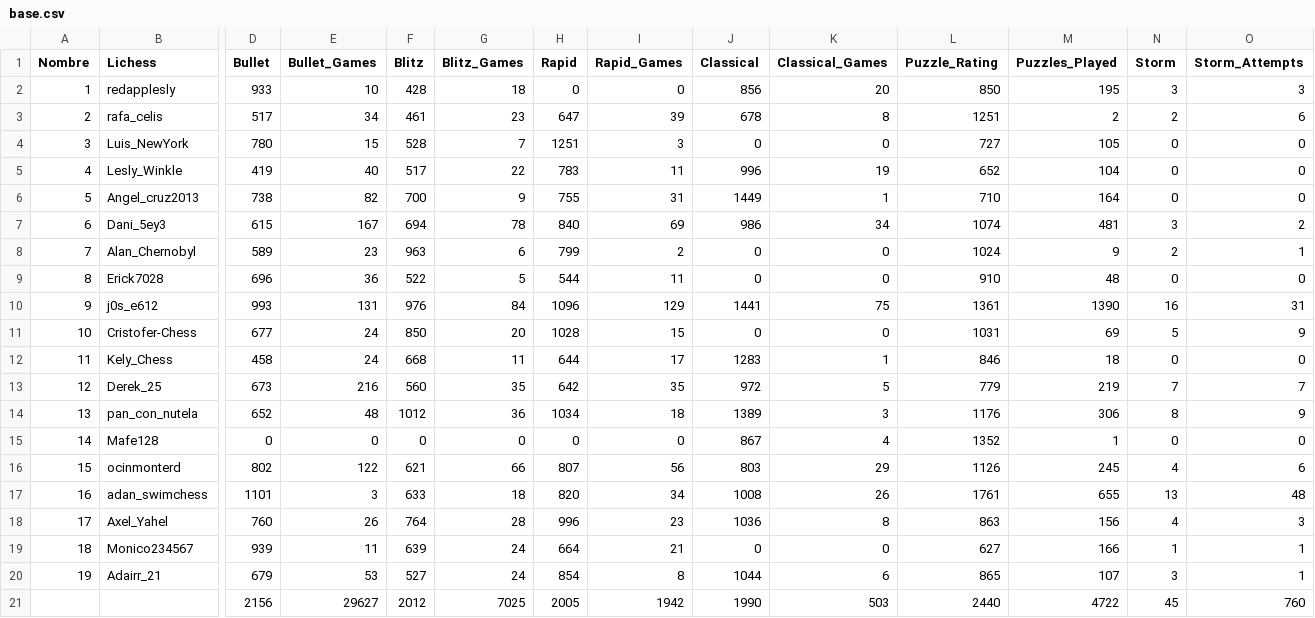
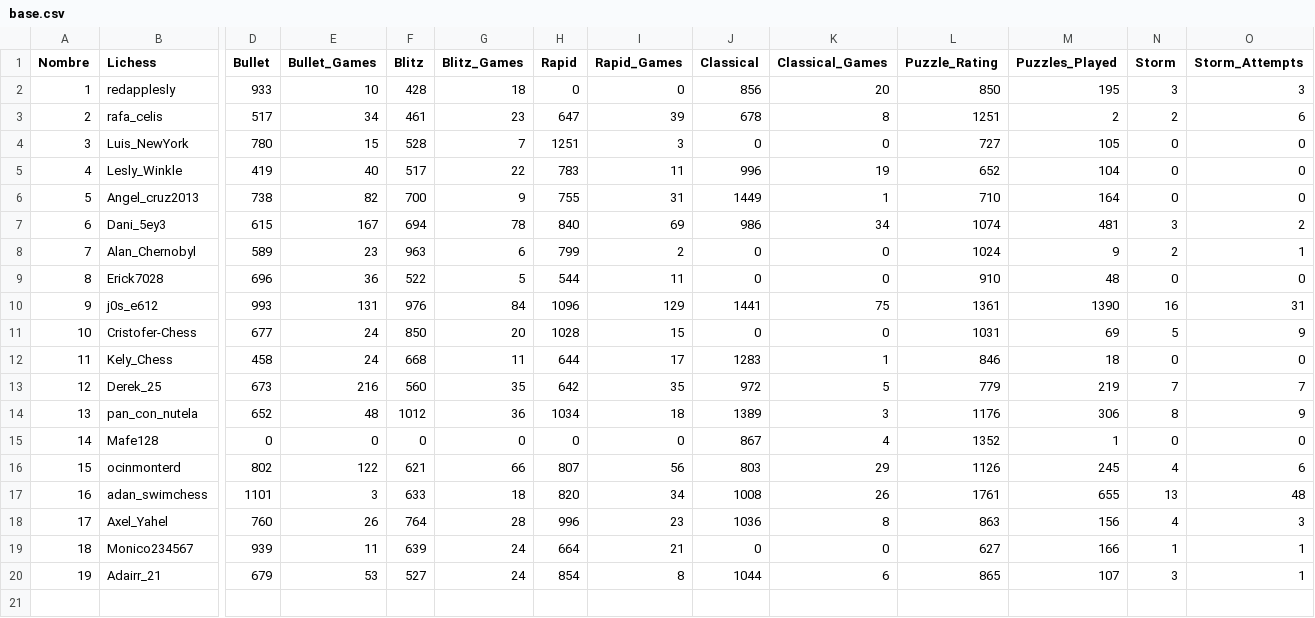
Before and after one commit to jc-altgr-dev/AjedrezNomada, a CSV file: dashboard/alyg/base.csv, drawn as a sheet; only a part is shown, gaps mark what is left out; rows hold the shown columns only; the diff names each change by its address in the sheet, - before the commit and + after, or states it on an @@ line.

Commit message:
Update alyg dashboard febrero_1

```diff
--- a/dashboard/alyg/base.csv
+++ b/dashboard/alyg/base.csv
-row 21:  |  | 2156 | 29627 | 2012 | 7025 | 2005 | 1942 | 1990 | 503 | 2440 | 4722 | 45 | 760
```
Also changed, not shown: 1 other file.
